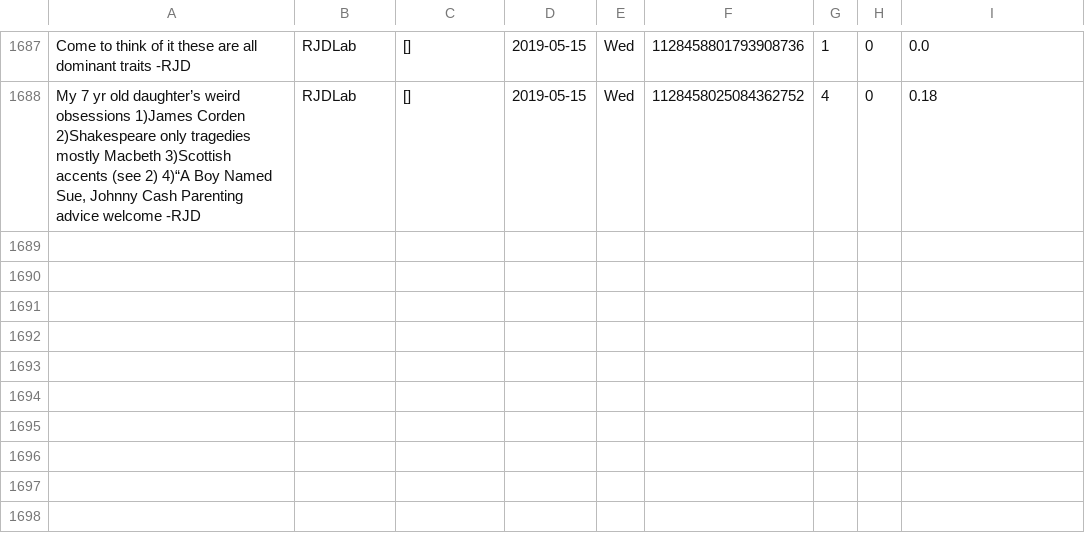
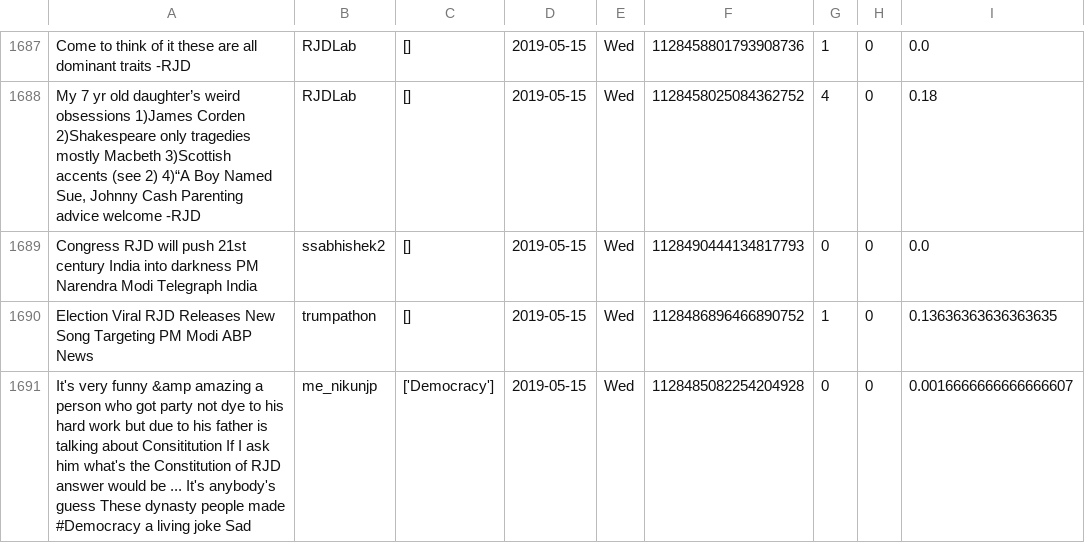
Before and after one commit to itsDevhere/DataRepo, a CSV file: RJD_cleaned.csv, drawn as a sheet; only a part is shown, gaps mark what is left out; the diff names each change by its address in the sheet, - before the commit and + after, or states it on an @@ line.

```diff
--- a/RJD_cleaned.csv
+++ b/RJD_cleaned.csv
+row 1689: Congress RJD will push 21st century India into darkness PM Narendra Modi Telegraph India | ssabhishek2 | [] | 2019-05-15 | Wed | 1128490444134817793 | 0 | 0 | 0.0
+row 1690: Election Viral RJD Releases New Song Targeting PM Modi ABP News | trumpathon | [] | 2019-05-15 | Wed | 1128486896466890752 | 1 | 0 | 0.13636363636363635
+row 1691: It's very funny &amp amazing a person who got party not dye to his hard work but due to his father is talking about Consititution If I ask him what's the Constitution of RJD answer would be ... It's anybody's guess These dynasty people made #Democracy a living joke Sad | me_nikunjp | ['Democracy'] | 2019-05-15 | Wed | 1128485082254204928 | 0 | 0 | 0.0016666666666666607
```
Also changed, not shown: CPIM_cleaned.csv, 3 other files.
